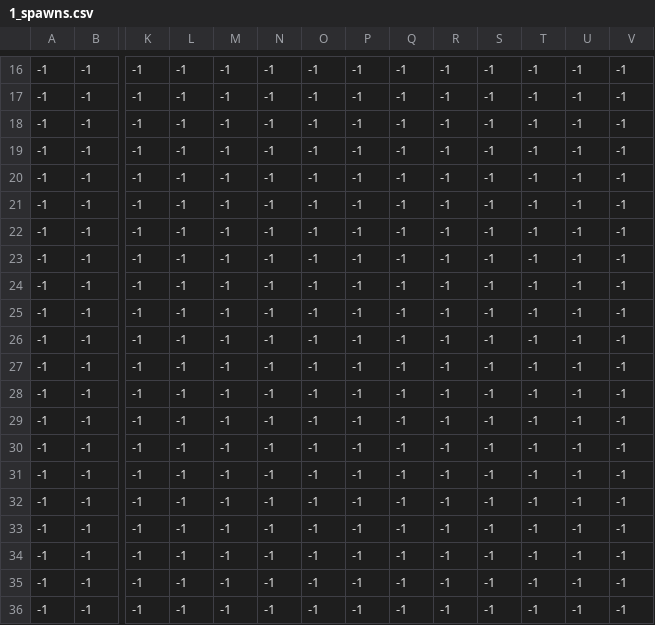
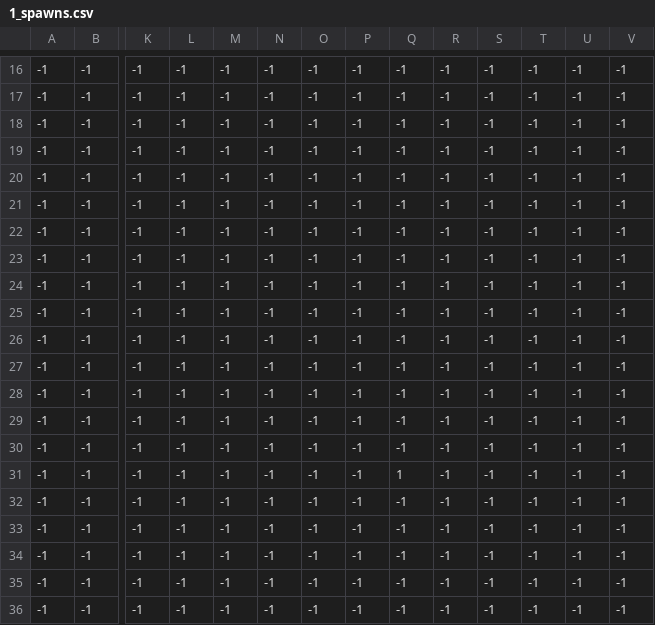
Before and after one commit to Instelce/FastRoute, a CSV file: maps/levels/1/1_spawns.csv, drawn as a sheet; only a part is shown, gaps mark what is left out; removed rows and columns are numbered as before the commit, all else as after; rows hold the shown columns only; the diff names each change by its address in the sheet, - before the commit and + after, or states it on an @@ line.

```diff
--- a/maps/levels/1/1_spawns.csv
+++ b/maps/levels/1/1_spawns.csv
+row 22: -1 | -1 | -1 | -1 | -1 | -1 | -1 | -1 | -1 | -1 | -1 | -1 | -1 | -1
-Q31: -1
+Q31: 1
-row 31: -1 | -1 | -1 | -1 | -1 | -1 | -1 | -1 | -1 | -1 | -1 | -1 | -1 | -1
```
Also changed, not shown: 13 other files.
